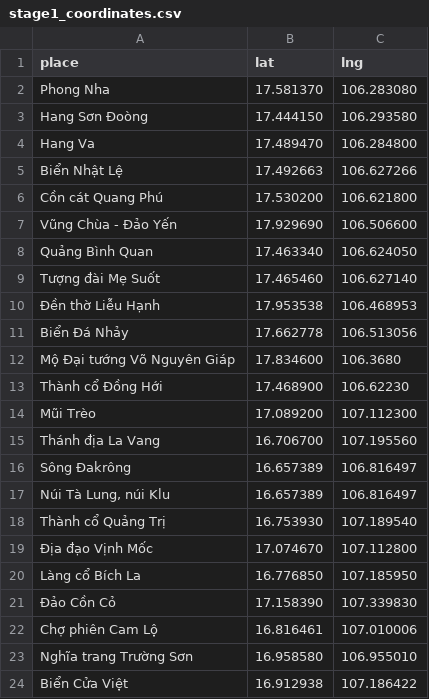
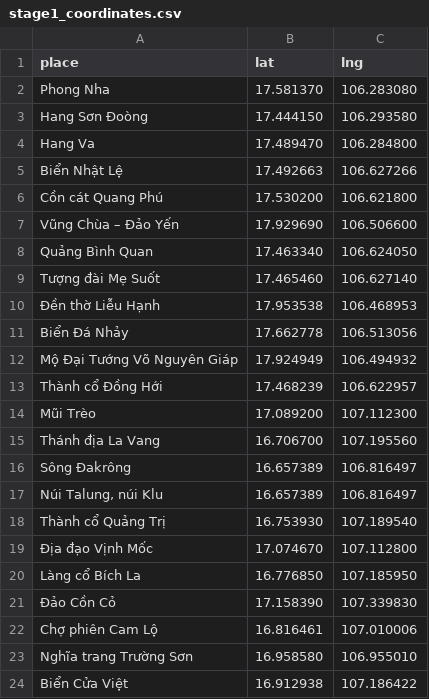
Before and after one commit to dglong2008/TrungDuKy, a CSV file: input/stage1/stage1_coordinates.csv, drawn as a sheet; only a part is shown.

```diff
--- a/input/stage1/stage1_coordinates.csv
+++ b/input/stage1/stage1_coordinates.csv
@@ -6,3 +6,3 @@ Biển Nhật Lệ,17.492663,106.627266
 Cồn cát Quang Phú,17.530200,106.621800
-Vũng Chùa - Đảo Yến,17.929690,106.506600
+Vũng Chùa – Đảo Yến,17.929690,106.506600
 Quảng Bình Quan,17.463340,106.624050
@@ -11,4 +11,4 @@ Tượng đài Mẹ Suốt,17.465460,106.627140
 Biển Đá Nhảy,17.662778,106.513056
-Mộ Đại tướng Võ Nguyên Giáp, 17.834600,106.3680
-Thành cổ Đồng Hới ,17.468900,106.62230
+Mộ Đại Tướng Võ Nguyên Giáp, 17.924949, 106.494932
+Thành cổ Đồng Hới, 17.468239, 106.622957
 Mũi Trèo,17.089200,107.112300
@@ -16,3 +16,3 @@ Thánh địa La Vang,16.706700,107.195560
 Sông Đakrông,16.657389,106.816497
-"Núi Tà Lung, núi Klu",16.657389,106.816497
+"Núi Talung, núi Klu",16.657389,106.816497
 Thành cổ Quảng Trị,16.753930,107.189540
```
Also changed, not shown: input/stage0/stage0_descriptions.csv, input/stage1/stage1_factual.csv, 1 other file.
